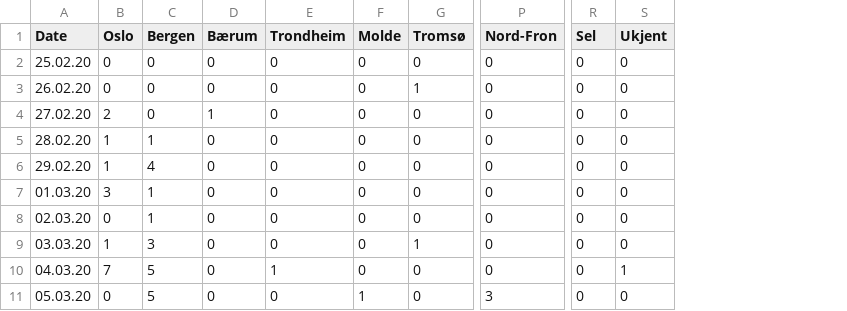
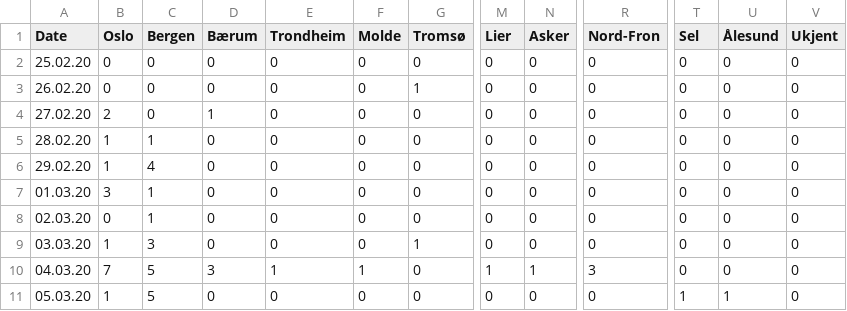
Before and after one commit to ademsalih/cov19-norway, a CSV file: public/infections-norway.csv, drawn as a sheet; only a part is shown, gaps mark what is left out; addresses are those after the commit; the diff names each change by its address in the sheet, - before the commit and + after, or states it on an @@ line.

```diff
--- a/public/infections-norway.csv
+++ b/public/infections-norway.csv
+column M (Lier), rows 2-11: 0 | 0 | 0 | 0 | 0 | 0 | 0 | 0 | 1 | 0
+column N (Asker), rows 2-11: 0 | 0 | 0 | 0 | 0 | 0 | 0 | 0 | 1 | 0
+column U (Ålesund), rows 2-11: 0 | 0 | 0 | 0 | 0 | 0 | 0 | 0 | 0 | 1
-D10 (Bærum): 0
+D10 (Bærum): 3
-F10 (Molde): 0
+F10 (Molde): 1
-R10 (Nord-Fron): 0
+R10 (Nord-Fron): 3
-V10 (Ukjent): 1
+V10 (Ukjent): 0
-B11 (Oslo): 0
+B11 (Oslo): 1
-F11 (Molde): 1
+F11 (Molde): 0
-R11 (Nord-Fron): 3
+R11 (Nord-Fron): 0
-T11 (Sel): 0
+T11 (Sel): 1
```
Also changed, not shown: 2 other files.
